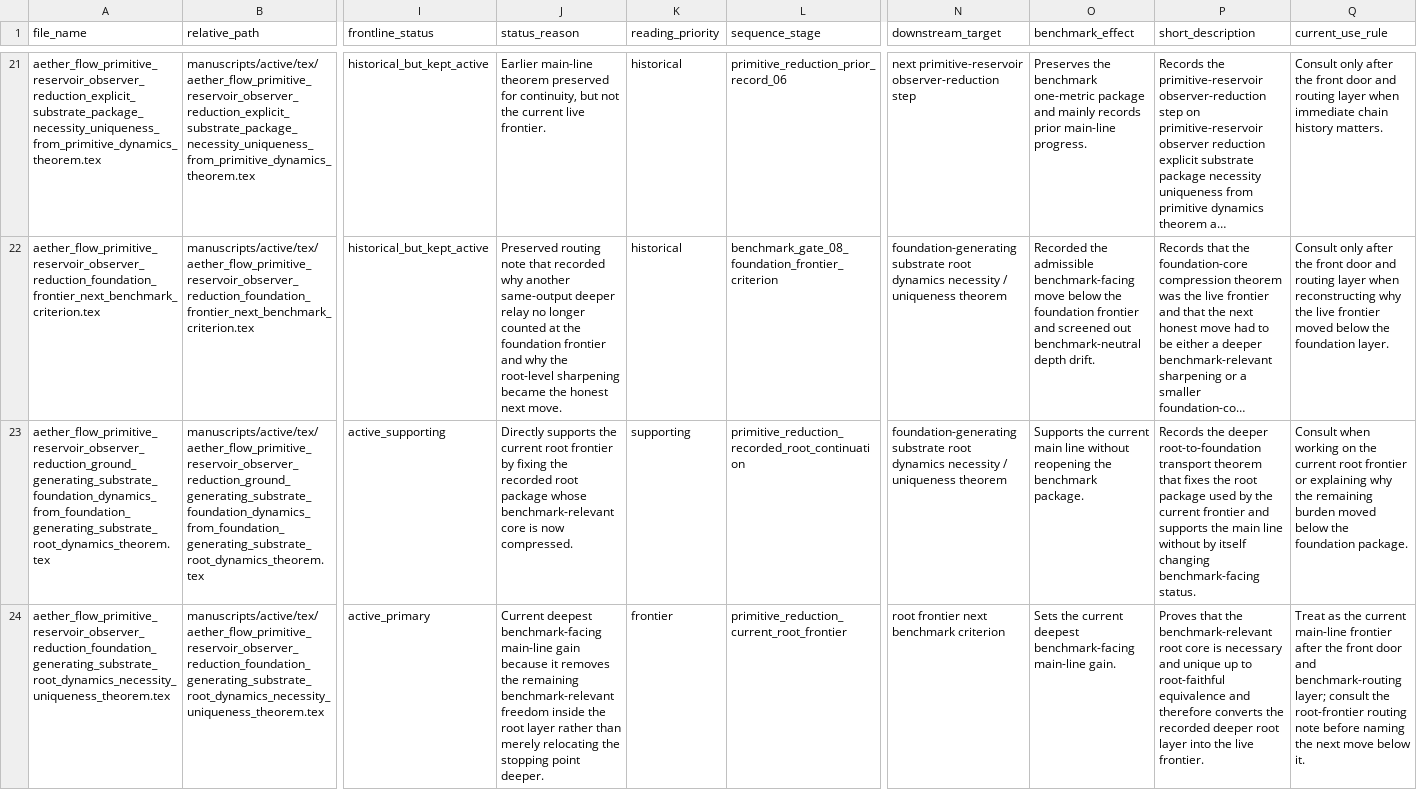
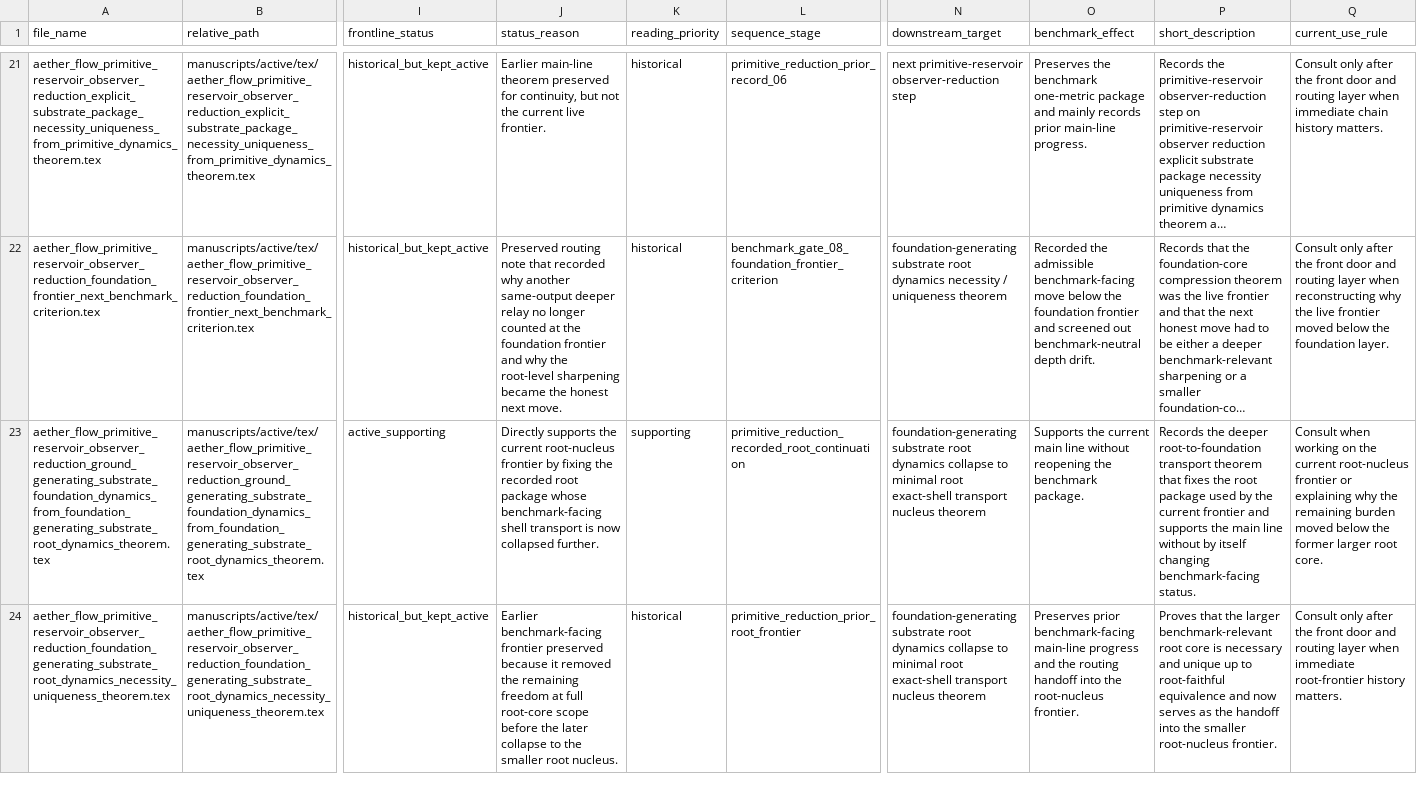
Before and after one commit to AngryOwlAI/The-AEther-GR-Derivation, a CSV file: docs/ACTIVE_MANUSCRIPT_FILE_MAP.csv, drawn as a sheet; only a part is shown, gaps mark what is left out; long unchanged cells end in …; the diff covers the shown part only; the diff names each change by its address in the sheet, - before the commit and + after, or states it on an @@ line.

Commit message:
Advance root frontier to minimal exact-shell transport nucleus
Add the root-nucleus collapse theorem and successor routing note, update the active manuscript map to promote the new frontier, build the matching PDFs, and refresh the research plan with the new next benchmark-facing burden.

```diff
--- a/docs/ACTIVE_MANUSCRIPT_FILE_MAP.csv
+++ b/docs/ACTIVE_MANUSCRIPT_FILE_MAP.csv
-J23 (status_reason): …the current root frontier by fixing the recorded root package whose benchmark-relevant core is now compressed.
+J23 (status_reason): …the current root-nucleus frontier by fixing the recorded root package whose benchmark-facing shell transport is now collapsed further.
-N23 (downstream_target): …root dynamics necessity / uniqueness theorem
+N23 (downstream_target): …root dynamics collapse to minimal root exact-shell transport nucleus theorem
-Q23 (current_use_rule): …the current root frontier or explaining why the remaining burden moved below the foundation package.
+Q23 (current_use_rule): …the current root-nucleus frontier or explaining why the remaining burden moved below the former larger root core.
-I24 (frontline_status): active_primary
+I24 (frontline_status): historical_but_kept_active
-J24 (status_reason): Current deepest benchmark-facing main-line gain because it removes the remaining benchmark-relevant freedom inside the root layer rather than merely relocating the stopping point deeper.
+J24 (status_reason): Earlier benchmark-facing frontier preserved because it removed the remaining freedom at full root-core scope before the later collapse to the smaller root nucleus.
-K24 (reading_priority): frontier
+K24 (reading_priority): historical
-L24 (sequence_stage): primitive_reduction_current_root_frontier
+L24 (sequence_stage): primitive_reduction_prior_root_frontier
-N24 (downstream_target): root frontier next benchmark criterion
+N24 (downstream_target): foundation-generating substrate root dynamics collapse to minimal root exact-shell transport nucleus theorem
-O24 (benchmark_effect): Sets the current deepest benchmark-facing main-line gain.
+O24 (benchmark_effect): Preserves prior benchmark-facing main-line progress and the routing handoff into the root-nucleus frontier.
-P24 (short_description): …that the benchmark-relevant root core is necessary and unique up to root-faithful equivalence and therefore converts the recorded deeper root layer into the live frontier.
+P24 (short_description): …that the larger benchmark-relevant root core is necessary and unique up to root-faithful equivalence and now serves as the handoff into the smaller root-nucleus frontier.
-Q24 (current_use_rule): Treat as the current main-line frontier after the front door and benchmark-routing layer; consult the root-frontier routing note before naming the next move below it.
+Q24 (current_use_rule): Consult only after the front door and routing layer when immediate root-frontier history matters.
```
Also changed, not shown: 2 added rows and 7 edited cells elsewhere in this file, 5 other files.
